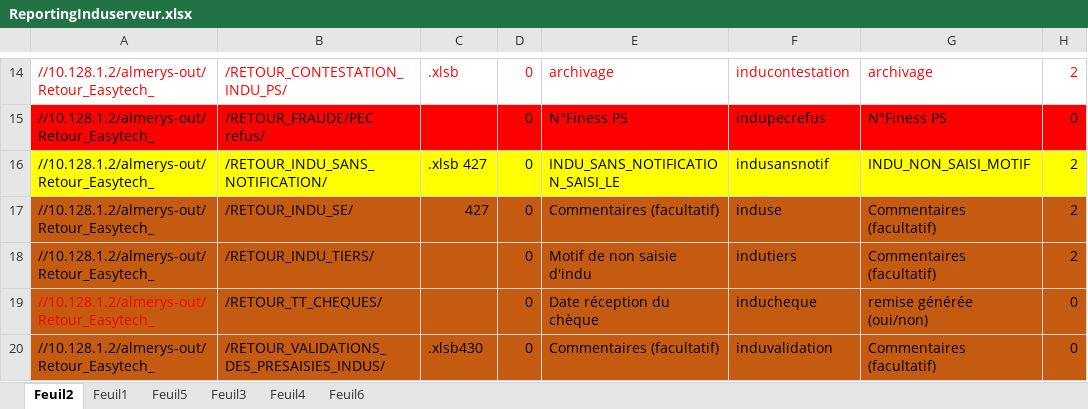
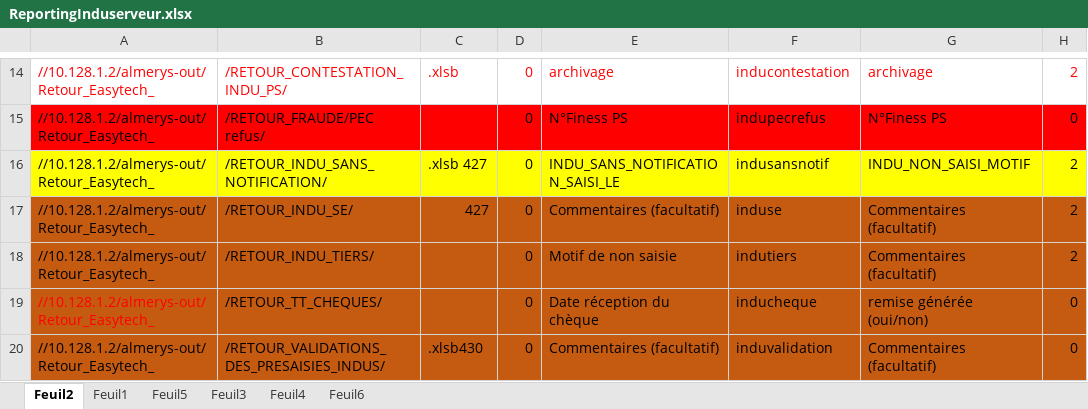
Before and after one commit to FelanaRakotoarijaona/Automatisation-reporting, an Excel workbook: ReportingInduserveur.xlsx, sheet Feuil2, drawn as a sheet; only a part is shown, gaps mark what is left out; values as stored, in another font and other column widths than the file's, no borders; the diff names each change by its address in the sheet, - before the commit and + after, or states it on an @@ line.

```diff
--- a/ReportingInduserveur.xlsx (sheet Feuil2)
+++ b/ReportingInduserveur.xlsx (sheet Feuil2)
-E18: Motif de non saisie d'indu
+E18: Motif de non saisie
```
